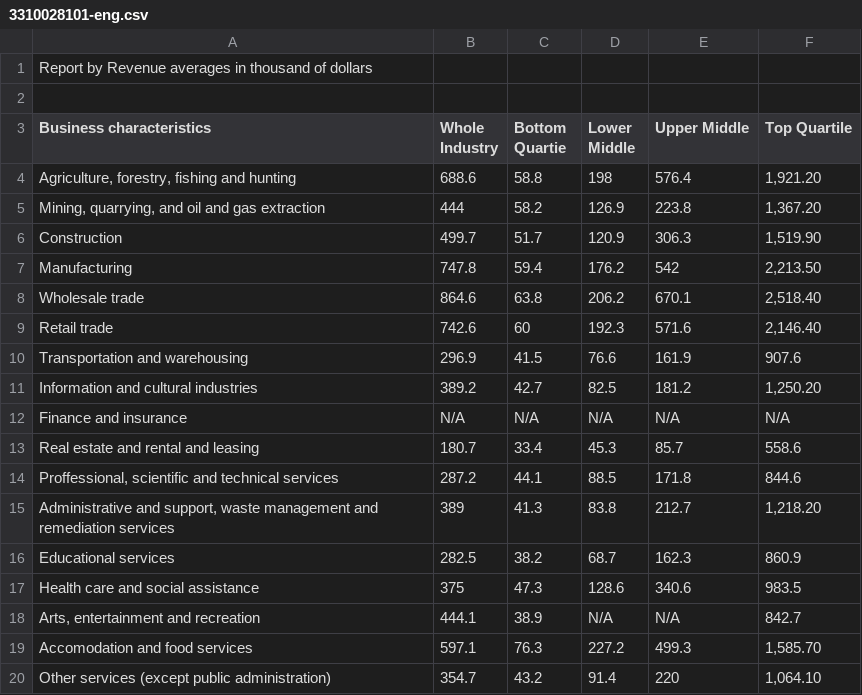
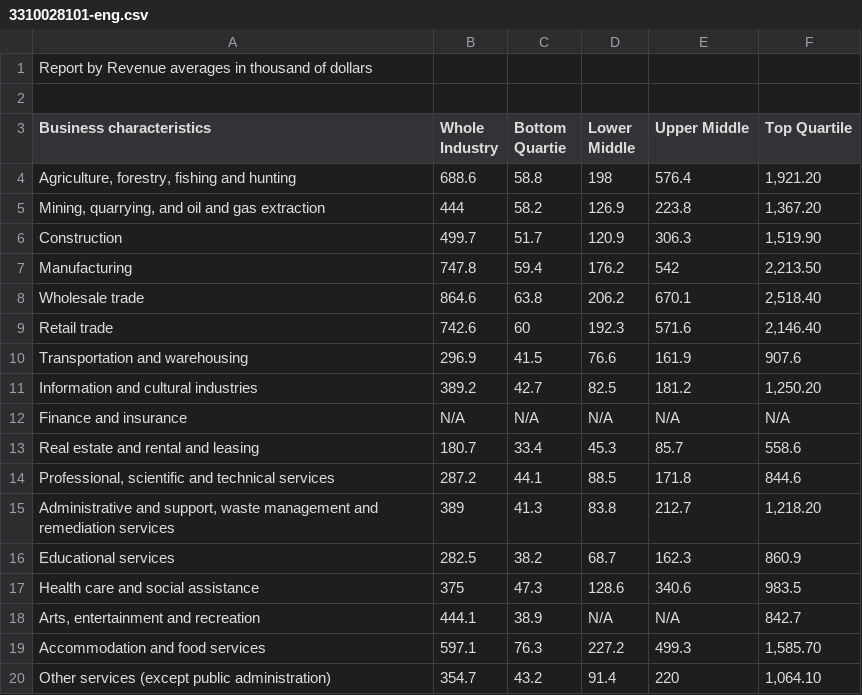
Before and after one commit to ericshi03/CSC110-Final-Project, a CSV file: 3310028101-eng.csv, drawn as a sheet.

Commit message:
Fixed typos and added Industry calculation

```diff
--- a/3310028101-eng.csv
+++ b/3310028101-eng.csv
@@ -13,3 +13,3 @@ Business characteristics,Whole Industry,Bottom Quartie,Lower Middle,Upper Middle
 "Real estate and rental and leasing  ","180.7","33.4","45.3","85.7","558.6"
-"Proffessional, scientific and technical services  ","287.2","44.1","88.5","171.8","844.6"
+"Professional, scientific and technical services  ","287.2","44.1","88.5","171.8","844.6"
 "Administrative and support, waste management and remediation services  ","389","41.3","83.8","212.7","1,218.20"
@@ -18,3 +18,3 @@ Business characteristics,Whole Industry,Bottom Quartie,Lower Middle,Upper Middle
 "Arts, entertainment and recreation  ","444.1","38.9","N/A","N/A","842.7"
-"Accomodation and food services  ","597.1","76.3","227.2","499.3","1,585.70"
+"Accommodation and food services  ","597.1","76.3","227.2","499.3","1,585.70"
 "Other services (except public administration)  ","354.7","43.2","91.4","220","1,064.10"
```
Also changed, not shown: 3310028201-eng.csv, 4 other files.
